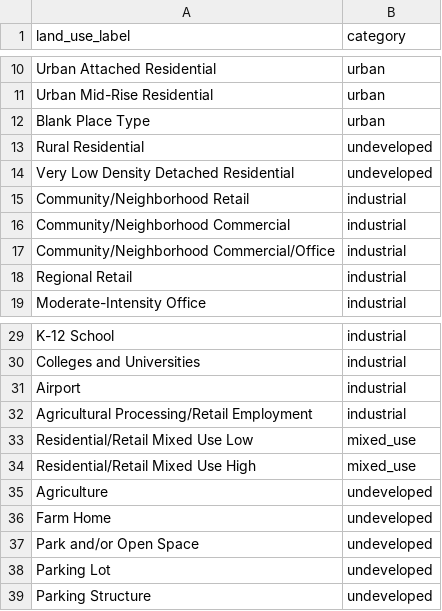
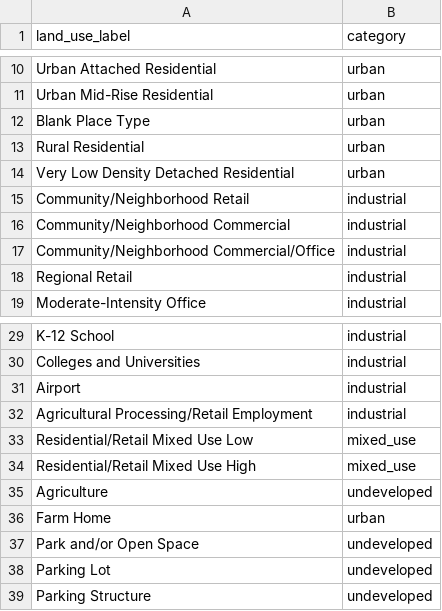
Before and after one commit to zbyte64/brewgis, a CSV file: brewgis/dbt_project/seeds/sacog_land_use.csv, drawn as a sheet; only a part is shown, gaps mark what is left out.

Commit message:
fix: compute CNS18-20 fractions before wac_block_raw dbt run, reclassify residential land uses
Root Cause B: CNS18-20 distribution fractions (Federal/State/Local
government split across education, medical, public_admin) were computed
after wac_block_raw ran. dbt defaults (0/0/1) dumped all ~106K
government jobs into public_admin, inflating it +305% vs reference.

Fix: move CBP totals fetch and CNS18-20 fraction computation before
the wac_block_raw dbt run so equal-thirds fractions reach the model.

Root Cause A: sacog_land_use crosswalk classified three residential
land uses (Very Low Density Detached Residential, Rural Residential,
Farm Home) as 'undeveloped'. The employment land-use constraint then
zeroed all employment on these ~25K parcels, contributing to ~79K
missing total jobs.

Fix: reclassify all three to 'urban' so employment flows through.

```diff
--- a/brewgis/dbt_project/seeds/sacog_land_use.csv
+++ b/brewgis/dbt_project/seeds/sacog_land_use.csv
@@ -12,4 +12,4 @@ Urban Mid-Rise Residential,urban
 Blank Place Type,urban
-Rural Residential,undeveloped
-Very Low Density Detached Residential,undeveloped
+Rural Residential,urban
+Very Low Density Detached Residential,urban
 Community/Neighborhood Retail,industrial
@@ -35,3 +35,3 @@ Residential/Retail Mixed Use High,mixed_use
 Agriculture,undeveloped
-Farm Home,undeveloped
+Farm Home,urban
 Park and/or Open Space,undeveloped
```
Also changed, not shown: 1 other file.
